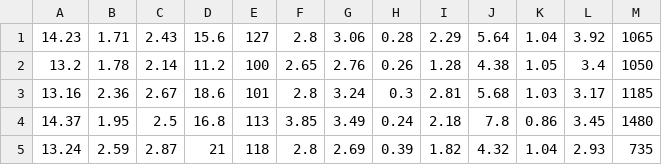
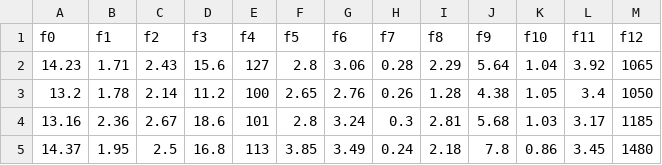
Before and after one commit to AliKouchekzade/MMIE_CHW3, a CSV file: Datapoint.csv, drawn as a sheet; only a part is shown; the shorter side is filled out with more unchanged rows.

```diff
--- a/Datapoint.csv
+++ b/Datapoint.csv
@@ -1 +1,2 @@
+f0,f1,f2,f3,f4,f5,f6,f7,f8,f9,f10,f11,f12
 14.23,1.71,2.43,15.6,127,2.8,3.06,0.28,2.29,5.64,1.04,3.92,1065
```
Also changed, not shown: 2 other files.
